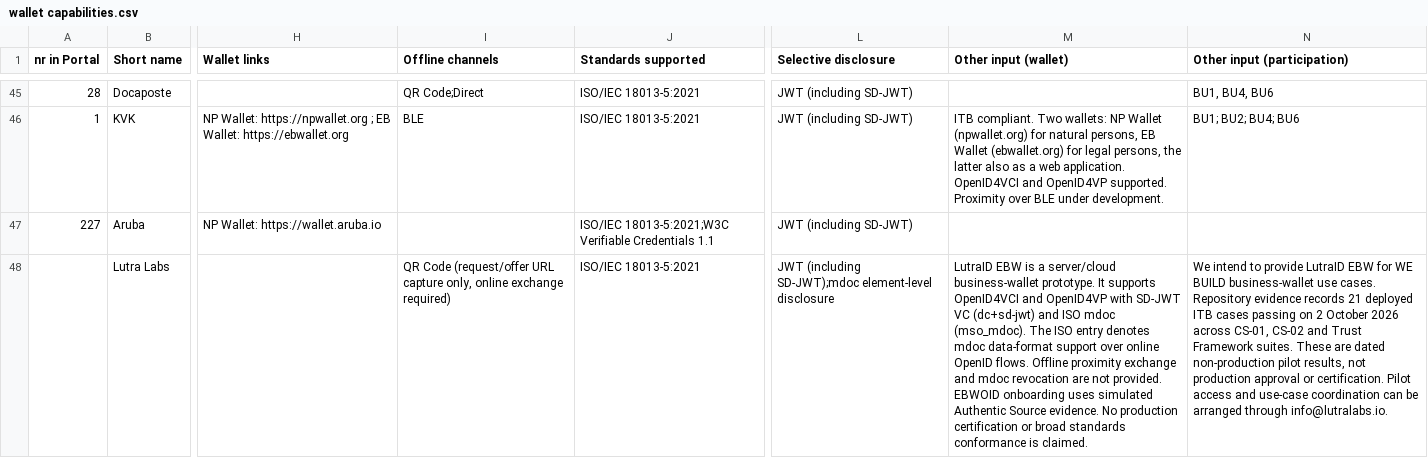
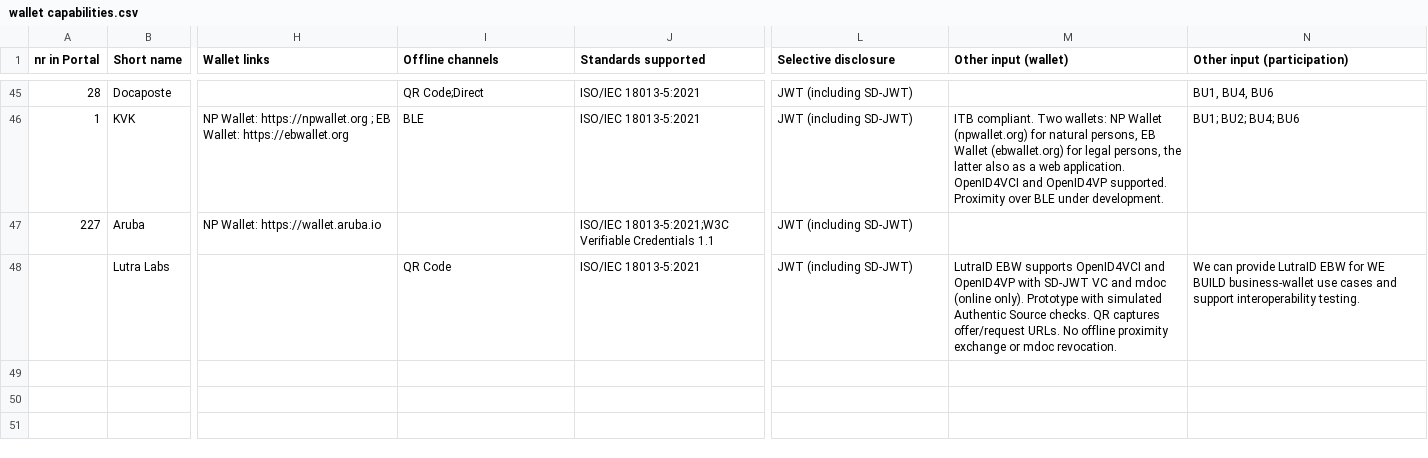
Before and after one commit to martines3000/wp4-wallets-group, a CSV file: wallet-capabilities/public/wallet capabilities.csv, drawn as a sheet; only a part is shown, gaps mark what is left out; the diff names each change by its address in the sheet, - before the commit and + after, or states it on an @@ line.

Commit message:
docs: align Lutra Labs entry with existing providers

```diff
--- a/wallet-capabilities/public/wallet capabilities.csv
+++ b/wallet-capabilities/public/wallet capabilities.csv
-I48 (Offline channels): QR Code (request/offer URL capture only, online exchange required)
+I48 (Offline channels): QR Code
-L48 (Selective disclosure): JWT (including SD-JWT);mdoc element-level disclosure
+L48 (Selective disclosure): JWT (including SD-JWT)
-M48 (Other input (wallet)): LutraID EBW is a server/cloud business-wallet prototype. It supports OpenID4VCI and OpenID4VP with SD-JWT VC (dc+sd-jwt) and ISO mdoc (mso_mdoc). The ISO entry denotes mdoc data-format support over online OpenID flows. Offline proximity exchange and mdoc revocation are not provided. EBWOID onboarding uses simulated Authentic Source evidence. No production certification or broad standards conformance is claimed.
+M48 (Other input (wallet)): LutraID EBW supports OpenID4VCI and OpenID4VP with SD-JWT VC and mdoc (online only). Prototype with simulated Authentic Source checks. QR captures offer/request URLs. No offline proximity exchange or mdoc revocation.
-N48 (Other input (participation)): We intend to provide LutraID EBW for WE BUILD business-wallet use cases. Repository evidence records 21 deployed ITB cases passing on 2 October 2026 across CS-01, CS-02 and Trust Framework suites. These are dated non-production pilot results, not production approval or certification. Pilot access and use-case coordination can be arranged through info@lutralabs.io.
+N48 (Other input (participation)): We can provide LutraID EBW for WE BUILD business-wallet use cases and support interoperability testing.
```
